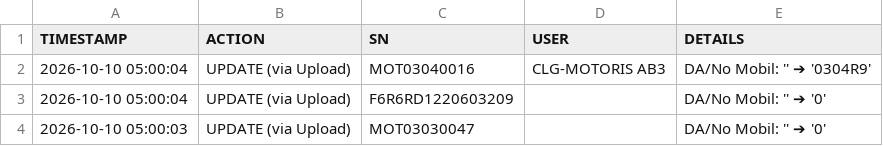
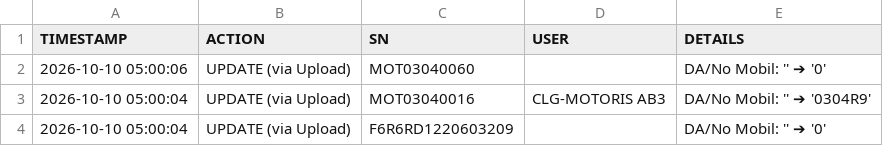
Before and after one commit to ranzfe/it-asset-management, a CSV file: history_log.csv, drawn as a sheet; only a part is shown; the shorter side is filled out with more unchanged rows.

Commit message:
Auto-update history log: 2026-10-10 05:00:06

```diff
--- a/history_log.csv
+++ b/history_log.csv
@@ -1,2 +1,3 @@
 TIMESTAMP,ACTION,SN,USER,DETAILS
+2026-10-10 05:00:06,UPDATE (via Upload),MOT03040060,,DA/No Mobil: '' ➔ '0'
 2026-10-10 05:00:04,UPDATE (via Upload),MOT03040016,CLG-MOTORIS AB3,DA/No Mobil: '' ➔ '0304R9'
```
